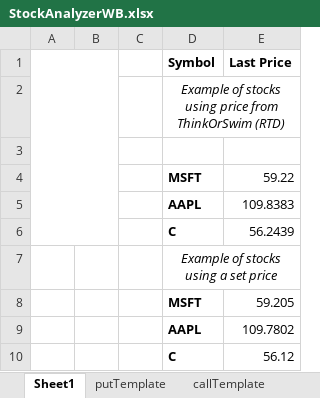
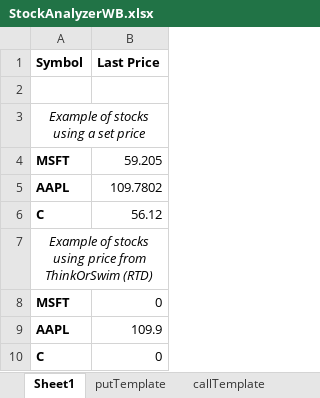
Before and after one commit to steveja42/StockAnalyzerWB, an Excel workbook: StockAnalyzerWB.xlsx, sheet Sheet1, drawn as a sheet; values as stored, in another font and other column widths than the file's, no borders; charts and pictures not drawn; removed rows and columns are numbered as before the commit, all else as after; the diff names each change by its address in the sheet, - before the commit and + after, or states it on an @@ line.

Commit message:
moved buttons to the right of the stock symbols and froze the top pane

```diff
--- a/StockAnalyzerWB.xlsx (sheet Sheet1)
+++ b/StockAnalyzerWB.xlsx (sheet Sheet1)
-column A, empty
-column B, empty
-column C, empty
-row 4:  |  |  | MSFT | 59.22
-row 5:  |  |  | AAPL | 109.8383
-row 6:  |  |  | C | 56.2439
@@ row 2 moved to row 7: Example of stocks using price from Think… @@
+row 8: MSFT | 0
+row 9: AAPL | 109.9
+row 10: C | 0
```
Also changed, not shown: charts or pictures, 3 other files.
